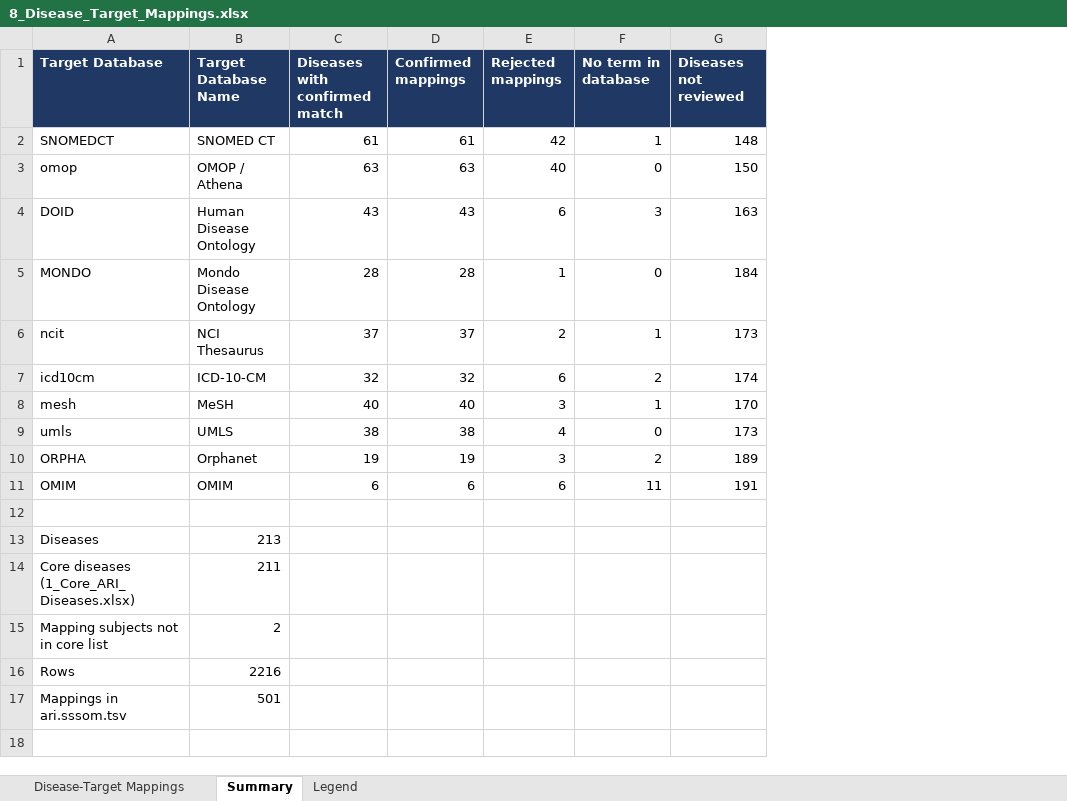
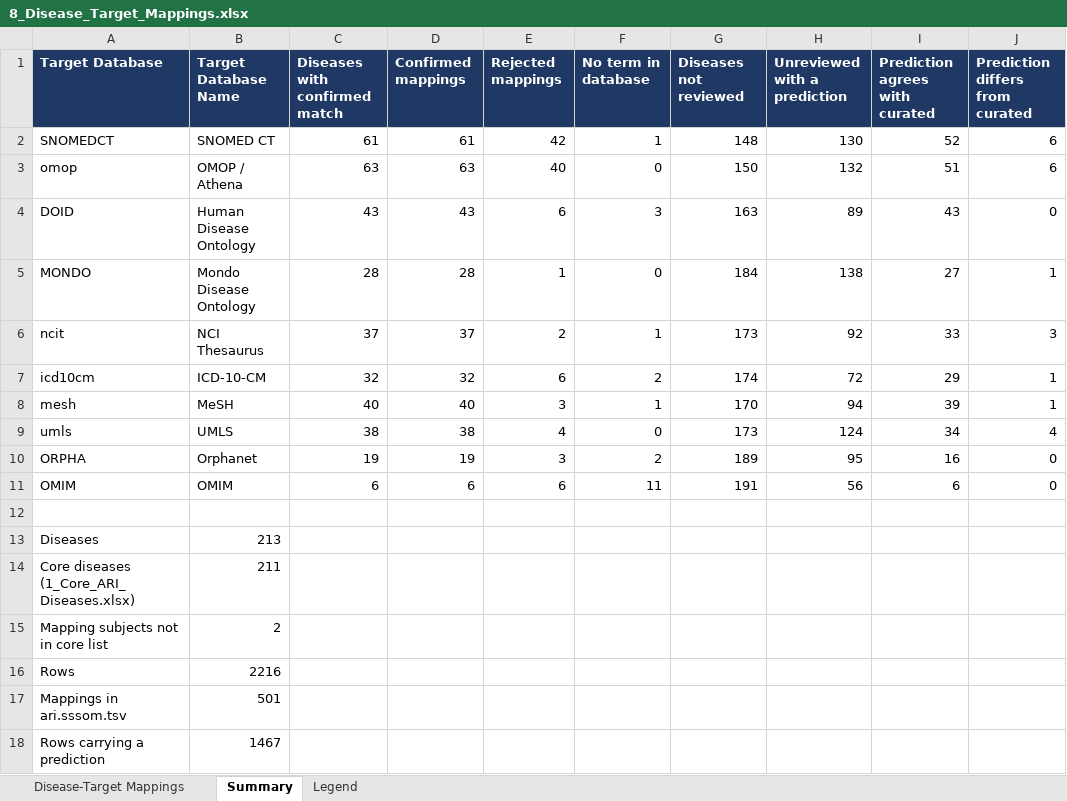
Before and after one commit to KrishnaTO/ARI, an Excel workbook: data/4-reports/8_Disease_Target_Mappings.xlsx, sheet Summary, drawn as a sheet; values as stored, in another font and other column widths than the file's, no borders; the diff names each change by its address in the sheet, - before the commit and + after, or states it on an @@ line.

```diff
--- a/data/4-reports/8_Disease_Target_Mappings.xlsx (sheet Summary)
+++ b/data/4-reports/8_Disease_Target_Mappings.xlsx (sheet Summary)
+column H (Unreviewed with a prediction), rows 2-11: 130 | 132 | 89 | 138 | 92 | 72 | 94 | 124 | 95 | 56
+column I (Prediction agrees with curated), rows 2-11: 52 | 51 | 43 | 27 | 33 | 29 | 39 | 34 | 16 | 6
+column J (Prediction differs from curated), rows 2-11: 6 | 6 | 0 | 1 | 3 | 1 | 1 | 4 | 0 | 0
+row 18: Rows carrying a prediction | 1467
```
Also changed, not shown: sheet Disease-Target Mappings, sheet Legend, 8 other files.
